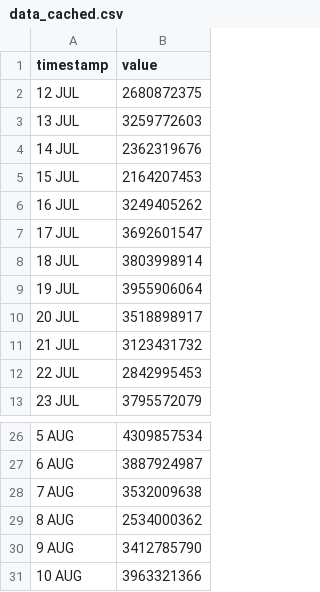
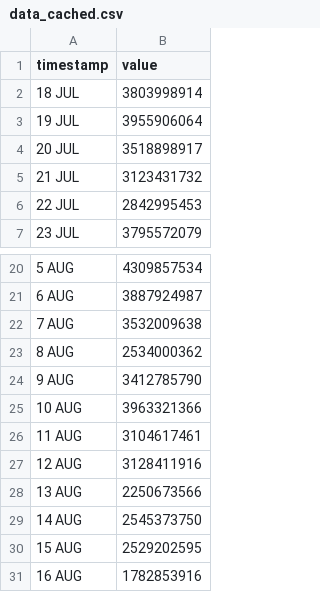
Before and after one commit to HEATLabs/HEAT-Labs-Configs, a CSV file: cf-export/data_cached.csv, drawn as a sheet; only a part is shown, gaps mark what is left out; removed rows and columns are numbered as before the commit, all else as after; the diff names each change by its address in the sheet, - before the commit and + after, or states it on an @@ line.

```diff
--- a/cf-export/data_cached.csv
+++ b/cf-export/data_cached.csv
-row 2: 12 JUL | 2680872375
-row 3: 13 JUL | 3259772603
-row 4: 14 JUL | 2362319676
-row 5: 15 JUL | 2164207453
-row 6: 16 JUL | 3249405262
-row 7: 17 JUL | 3692601547
+row 26: 11 AUG | 3104617461
+row 27: 12 AUG | 3128411916
+row 28: 13 AUG | 2250673566
+row 29: 14 AUG | 2545373750
+row 30: 15 AUG | 2529202595
+row 31: 16 AUG | 1782853916
```
Also changed, not shown: cf-export/total_data_served.csv, cf-export/total_requests.csv, 2 other files.
